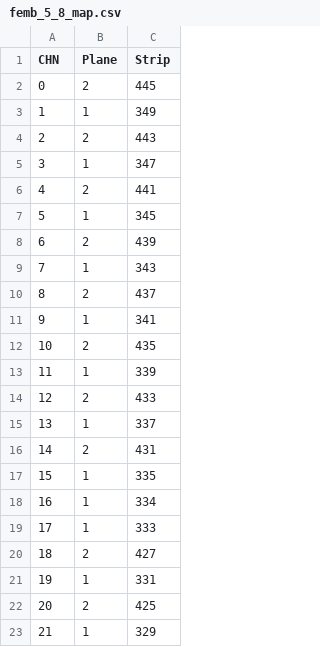
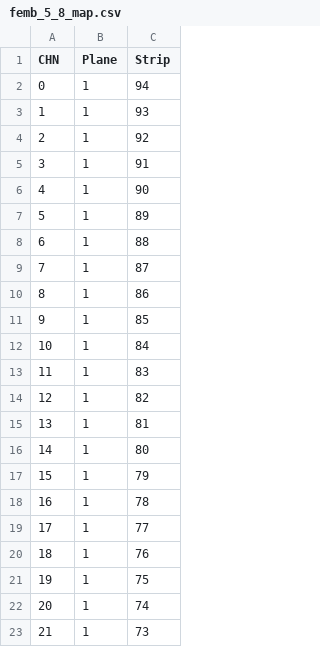
Before and after one commit to sgaobnl/WIB_SW_BNL, a CSV file: channel_maps/femb_5_8_map.csv, drawn as a sheet; only a part is shown; the diff covers the shown part only.

```diff
--- a/channel_maps/femb_5_8_map.csv
+++ b/channel_maps/femb_5_8_map.csv
@@ -1,23 +1,23 @@
 CHN,Plane,Strip
-0,2,445
-1,1,349
-2,2,443
-3,1,347
-4,2,441
-5,1,345
-6,2,439
-7,1,343
-8,2,437
-9,1,341
-10,2,435
-11,1,339
-12,2,433
-13,1,337
-14,2,431
-15,1,335
-16,1,334
-17,1,333
-18,2,427
-19,1,331
-20,2,425
-21,1,329
+0,1,94
+1,1,93
+2,1,92
+3,1,91
+4,1,90
+5,1,89
+6,1,88
+7,1,87
+8,1,86
+9,1,85
+10,1,84
+11,1,83
+12,1,82
+13,1,81
+14,1,80
+15,1,79
+16,1,78
+17,1,77
+18,1,76
+19,1,75
+20,1,74
+21,1,73
```
Also changed, not shown: 158 edited cells elsewhere in this file, channel_maps/femb_10_11_12_map.csv, channel_maps/femb_1_2_3_map.csv, 6 other files.
